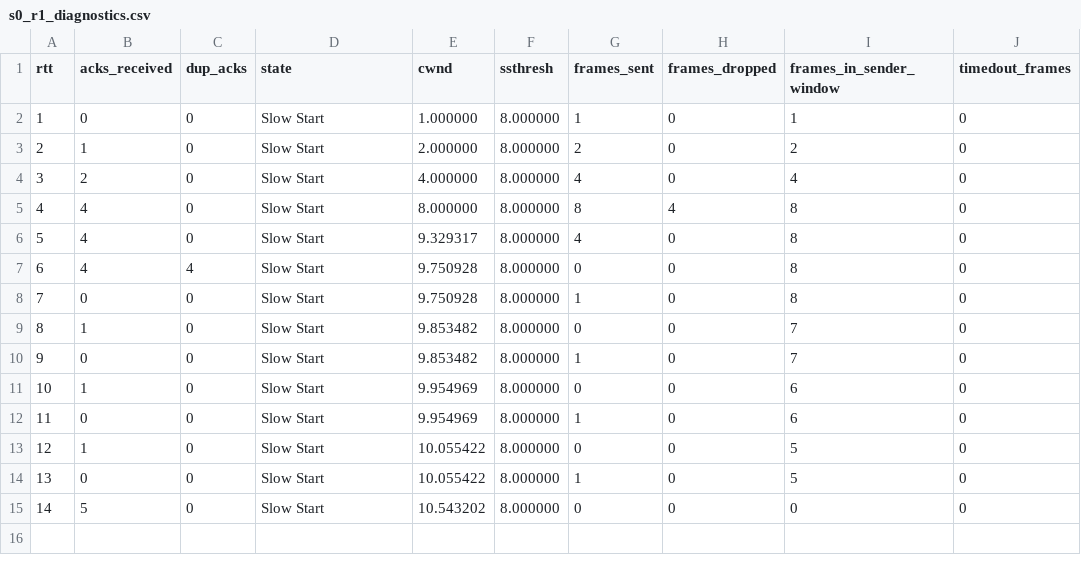
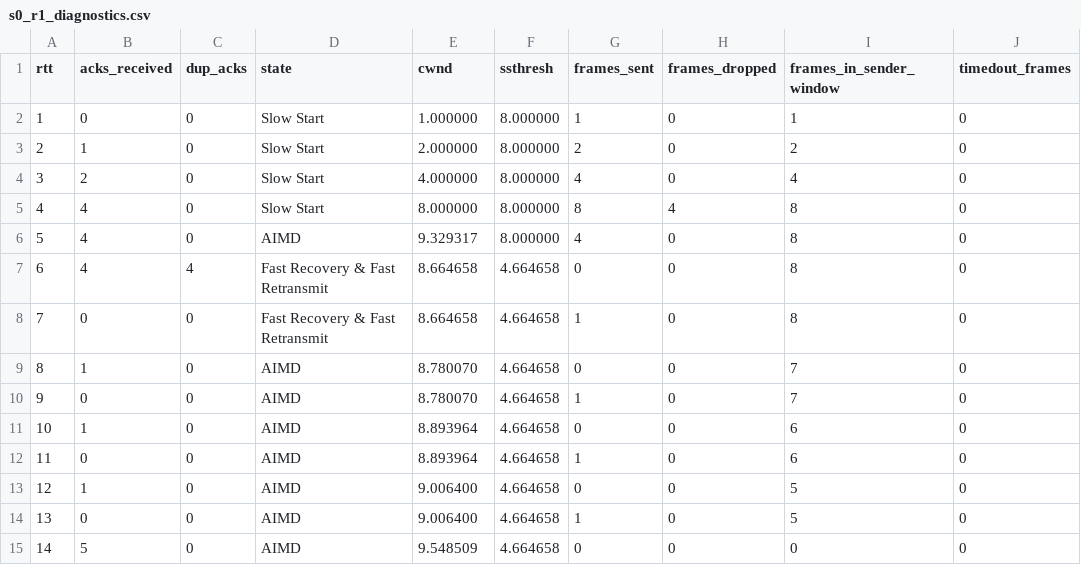
Before and after one commit to chihaoy/Sliding-Window-Protocol-and-Congestion-window-control, a CSV file: csv_files/cc_test0/s0_r1_diagnostics.csv, drawn as a sheet.

```diff
--- a/csv_files/cc_test0/s0_r1_diagnostics.csv
+++ b/csv_files/cc_test0/s0_r1_diagnostics.csv
@@ -5,11 +5,11 @@ rtt,acks_received,dup_acks,state,cwnd,ssthresh,frames_sent,frames_dropped,frames
 4,4,0,Slow Start,8.000000,8.000000,8,4,8,0
-5,4,0,Slow Start,9.329317,8.000000,4,0,8,0
-6,4,4,Slow Start,9.750928,8.000000,0,0,8,0
-7,0,0,Slow Start,9.750928,8.000000,1,0,8,0
-8,1,0,Slow Start,9.853482,8.000000,0,0,7,0
-9,0,0,Slow Start,9.853482,8.000000,1,0,7,0
-10,1,0,Slow Start,9.954969,8.000000,0,0,6,0
-11,0,0,Slow Start,9.954969,8.000000,1,0,6,0
-12,1,0,Slow Start,10.055422,8.000000,0,0,5,0
-13,0,0,Slow Start,10.055422,8.000000,1,0,5,0
-14,5,0,Slow Start,10.543202,8.000000,0,0,0,0
+5,4,0,AIMD,9.329317,8.000000,4,0,8,0
+6,4,4,Fast Recovery & Fast Retransmit,8.664658,4.664658,0,0,8,0
+7,0,0,Fast Recovery & Fast Retransmit,8.664658,4.664658,1,0,8,0
+8,1,0,AIMD,8.780070,4.664658,0,0,7,0
+9,0,0,AIMD,8.780070,4.664658,1,0,7,0
+10,1,0,AIMD,8.893964,4.664658,0,0,6,0
+11,0,0,AIMD,8.893964,4.664658,1,0,6,0
+12,1,0,AIMD,9.006400,4.664658,0,0,5,0
+13,0,0,AIMD,9.006400,4.664658,1,0,5,0
+14,5,0,AIMD,9.548509,4.664658,0,0,0,0
```
Also changed, not shown: 2 other files.
